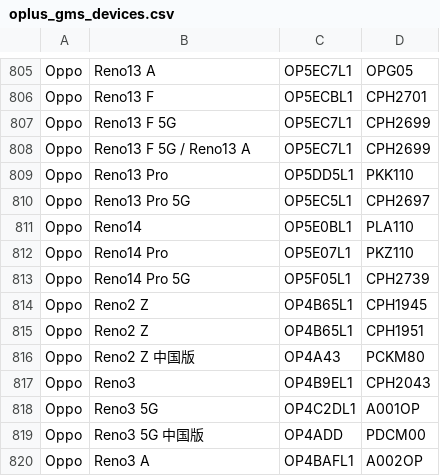
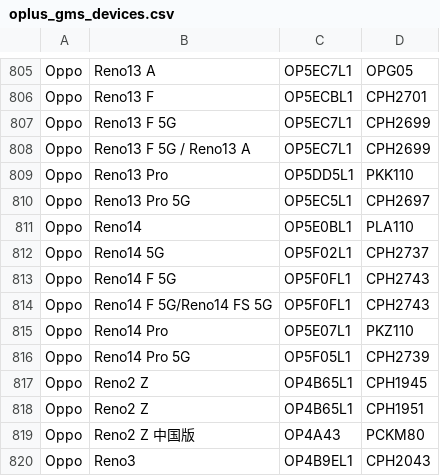
Before and after one commit to parserpp/get_android_data, a CSV file: data/oplus_gms_devices.csv, drawn as a sheet; only a part is shown, gaps mark what is left out; the shorter side is filled out with more unchanged rows.

```diff
--- a/data/oplus_gms_devices.csv
+++ b/data/oplus_gms_devices.csv
@@ -811,2 +811,5 @@ Oppo,Reno13 Pro 5G,OP5EC5L1,CPH2697
 Oppo,Reno14,OP5E0BL1,PLA110
+Oppo,Reno14 5G,OP5F02L1,CPH2737
+Oppo,Reno14 F 5G,OP5F0FL1,CPH2743
+Oppo,Reno14 F 5G/Reno14 FS 5G,OP5F0FL1,CPH2743
 Oppo,Reno14 Pro,OP5E07L1,PKZ110
```
